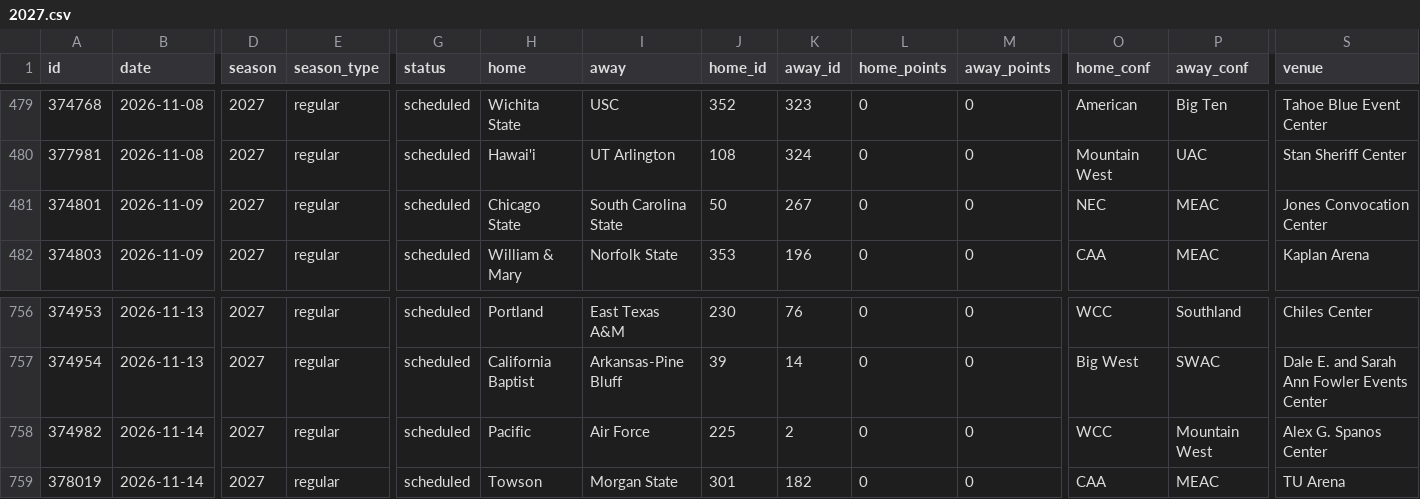
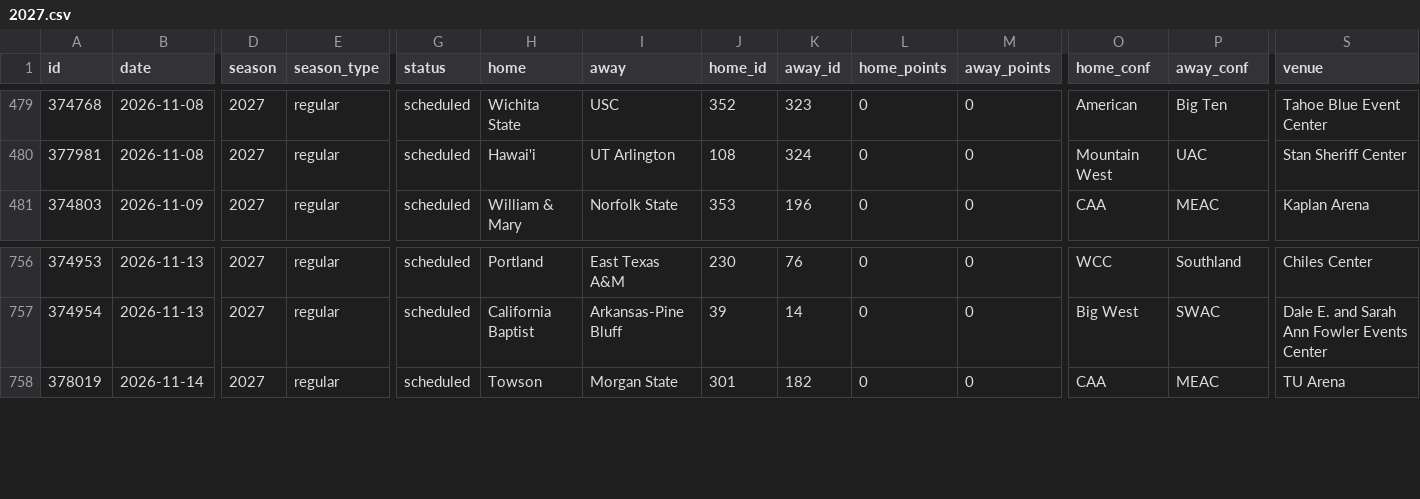
Before and after one commit to rjr5021/college-basketball-belt, a CSV file: data/games/2027.csv, drawn as a sheet; only a part is shown, gaps mark what is left out; removed rows and columns are numbered as before the commit, all else as after; rows hold the shown columns only; the diff covers the shown part only; the diff names each change by its address in the sheet, - before the commit and + after, or states it on an @@ line.

```diff
--- a/data/games/2027.csv
+++ b/data/games/2027.csv
-row 481: 374801 | 2026-11-09 | 2027 | regular | scheduled | Chicago State | South Carolina State | 50 | 267 | 0 | 0 | NEC | MEAC | Jones Convocation Center
-row 758: 374982 | 2026-11-14 | 2027 | regular | scheduled | Pacific | Air Force | 225 | 2 | 0 | 0 | WCC | Mountain West | Alex G. Spanos Center
```
Also changed, not shown: 3 added rows, 1 removed row and 19 edited cells elsewhere in this file, data/women/games/2027.csv, 2 other files.
